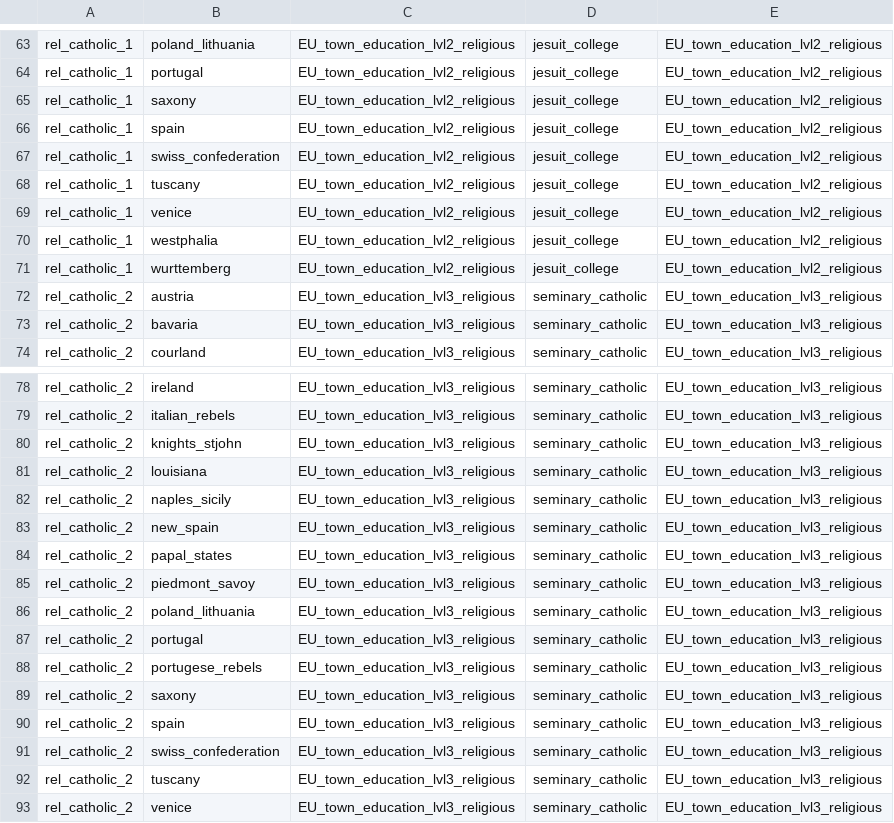
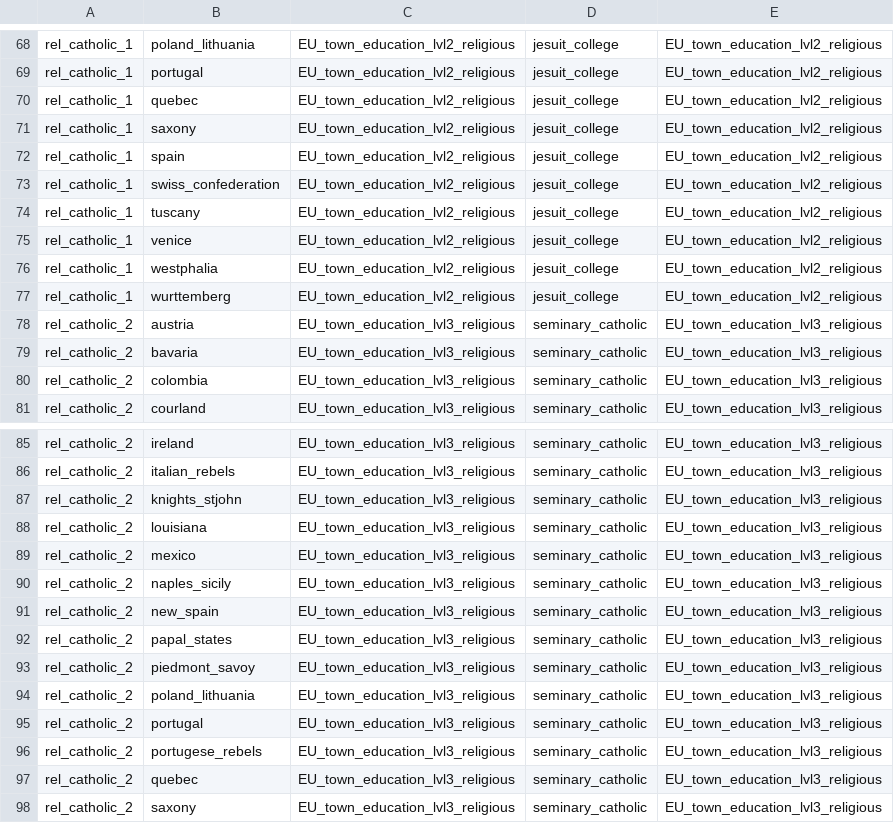
Before and after one commit to ilia-sharafutdinov/etw_patch6, a TSV file: patch6/db/building_faction_variants_tables/building_faction_variants.tsv, drawn as a sheet; only a part is shown, gaps mark what is left out; the shorter side is filled out with more unchanged rows; the diff covers the shown part only; the diff names each change by its address in the sheet, - before the commit and + after, or states it on an @@ line.

```diff
--- a/patch6/db/building_faction_variants_tables/building_faction_variants.tsv
+++ b/patch6/db/building_faction_variants_tables/building_faction_variants.tsv
+row 70: rel_catholic_1 | quebec | EU_town_education_lvl2_religious | jesuit_college | EU_town_education_lvl2_religious
+row 80: rel_catholic_2 | colombia | EU_town_education_lvl3_religious | seminary_catholic | EU_town_education_lvl3_religious
+row 89: rel_catholic_2 | mexico | EU_town_education_lvl3_religious | seminary_catholic | EU_town_education_lvl3_religious
+row 97: rel_catholic_2 | quebec | EU_town_education_lvl3_religious | seminary_catholic | EU_town_education_lvl3_religious
```
Also changed, not shown: 5 added rows elsewhere in this file.
